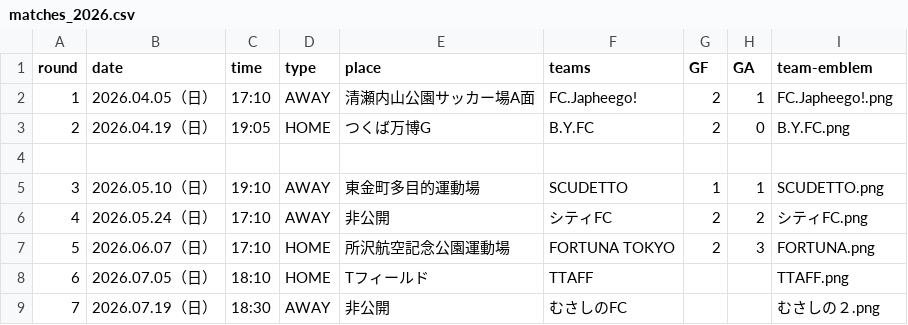
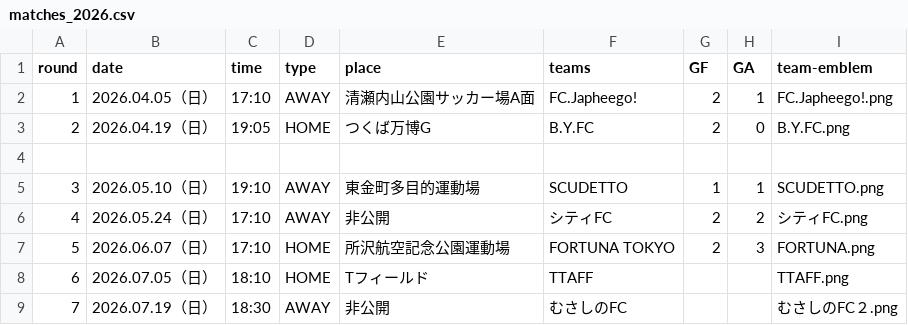
Before and after one commit to Chieko-Kuwahara/tuplus, a CSV file: matches_2026.csv, drawn as a sheet.

Commit message:
Update matches_2026.csv

```diff
--- a/matches_2026.csv
+++ b/matches_2026.csv
@@ -8,2 +8,2 @@
 6,2026.07.05（日）,18:10,HOME,Tフィールド,TTAFF,,,TTAFF.png
-7,2026.07.19（日）,18:30,AWAY,非公開,むさしのFC,,,むさしの２.png
+7,2026.07.19（日）,18:30,AWAY,非公開,むさしのFC,,,むさしのFC２.png
```
